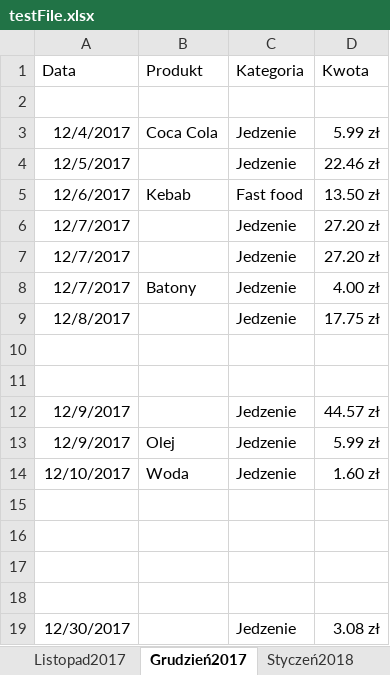
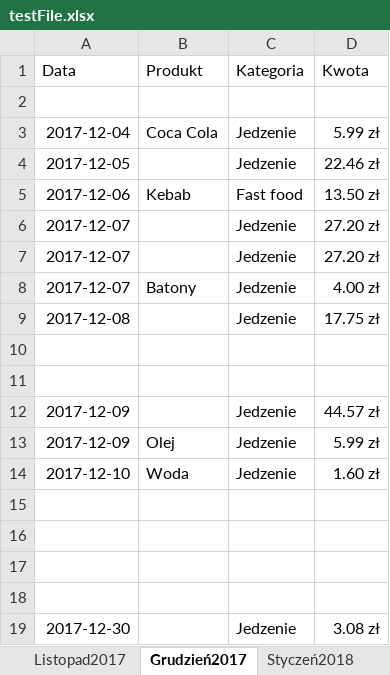
Before and after one commit to L-Sypniewski/DataTransferer, an Excel workbook: DataTransferer.Test/TestFiles/testFile.xlsx, sheet Grudzień2017, drawn as a sheet; values as stored, in another font and other column widths than the file's, no borders; the diff names each change by its address in the sheet, - before the commit and + after, or states it on an @@ line.

```diff
--- a/DataTransferer.Test/TestFiles/testFile.xlsx (sheet Grudzień2017)
+++ b/DataTransferer.Test/TestFiles/testFile.xlsx (sheet Grudzień2017)
-A3 (Data): 12/4/2017
+A3 (Data): 2017-12-04
-A4 (Data): 12/5/2017
+A4 (Data): 2017-12-05
-A5 (Data): 12/6/2017
+A5 (Data): 2017-12-06
-A6:A8 (Data): 12/7/2017
+A6:A8 (Data): 2017-12-07
-A9 (Data): 12/8/2017
+A9 (Data): 2017-12-08
-A12:A13 (Data): 12/9/2017
+A12:A13 (Data): 2017-12-09
-A14 (Data): 12/10/2017
+A14 (Data): 2017-12-10
-A19 (Data): 12/30/2017
+A19 (Data): 2017-12-30
```
Also changed, not shown: sheet Listopad2017, sheet Styczeń2018, 3 other files.
